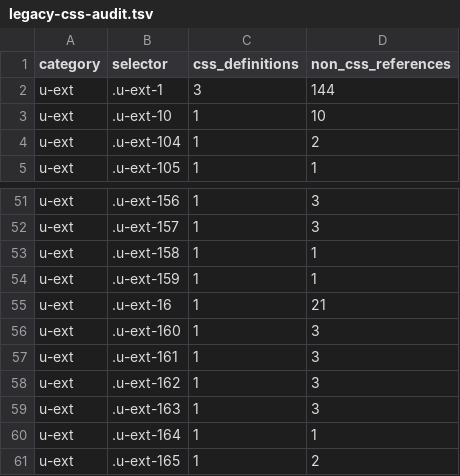
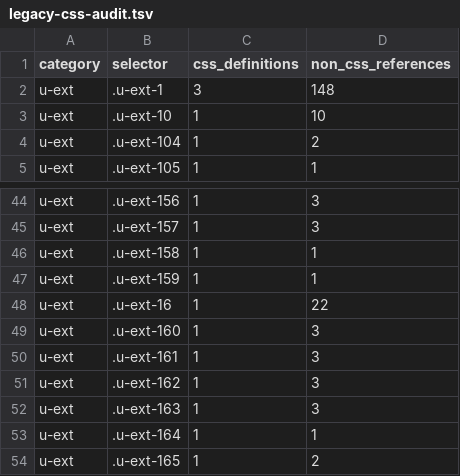
Before and after one commit to sc-hub-nyd/coach-mgr, a TSV file: reports/legacy-css-audit.tsv, drawn as a sheet; only a part is shown, gaps mark what is left out; the diff covers the shown part only.

```diff
--- a/reports/legacy-css-audit.tsv
+++ b/reports/legacy-css-audit.tsv
@@ -1,3 +1,3 @@
 category	selector	css_definitions	non_css_references
-u-ext	.u-ext-1	3	144
+u-ext	.u-ext-1	3	148
 u-ext	.u-ext-10	1	10
@@ -54,3 +47,3 @@ u-ext	.u-ext-158	1	1
 u-ext	.u-ext-159	1	1
-u-ext	.u-ext-16	1	21
+u-ext	.u-ext-16	1	22
 u-ext	.u-ext-160	1	3
```
Also changed, not shown: 11 removed rows and 2 edited cells elsewhere in this file, 3 other files.
